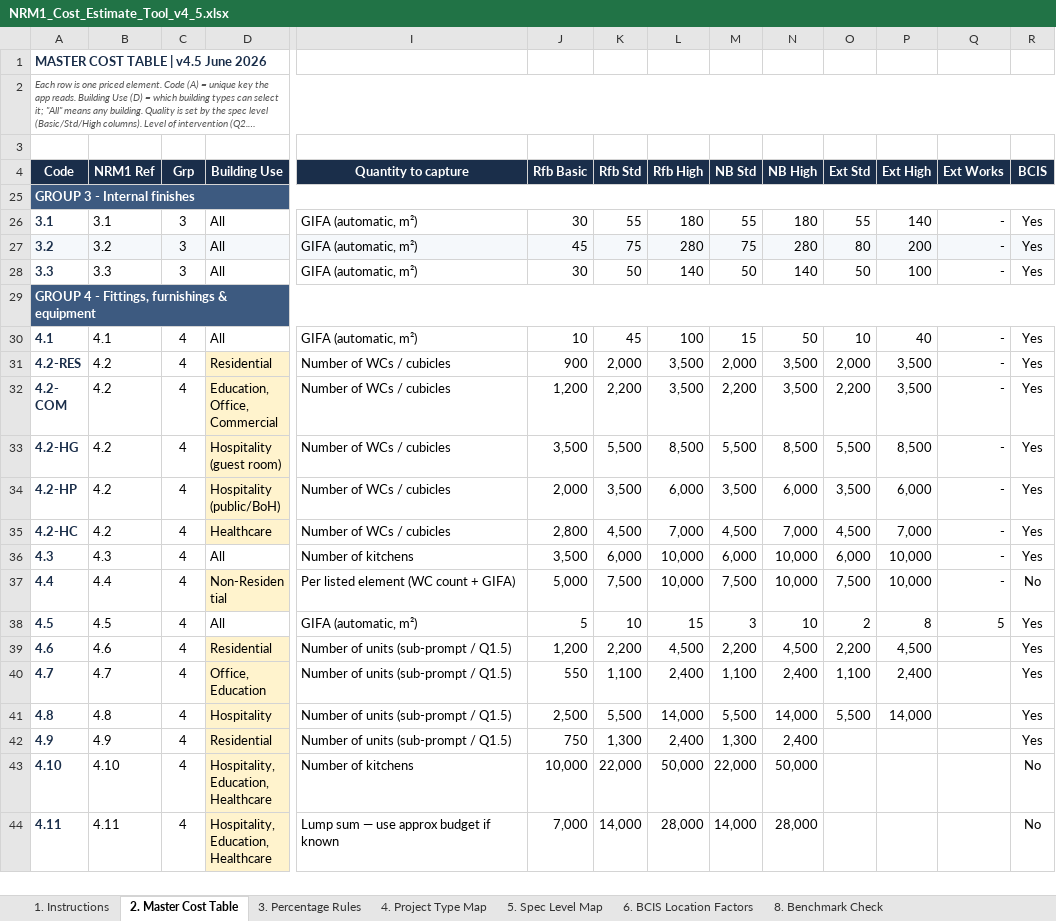
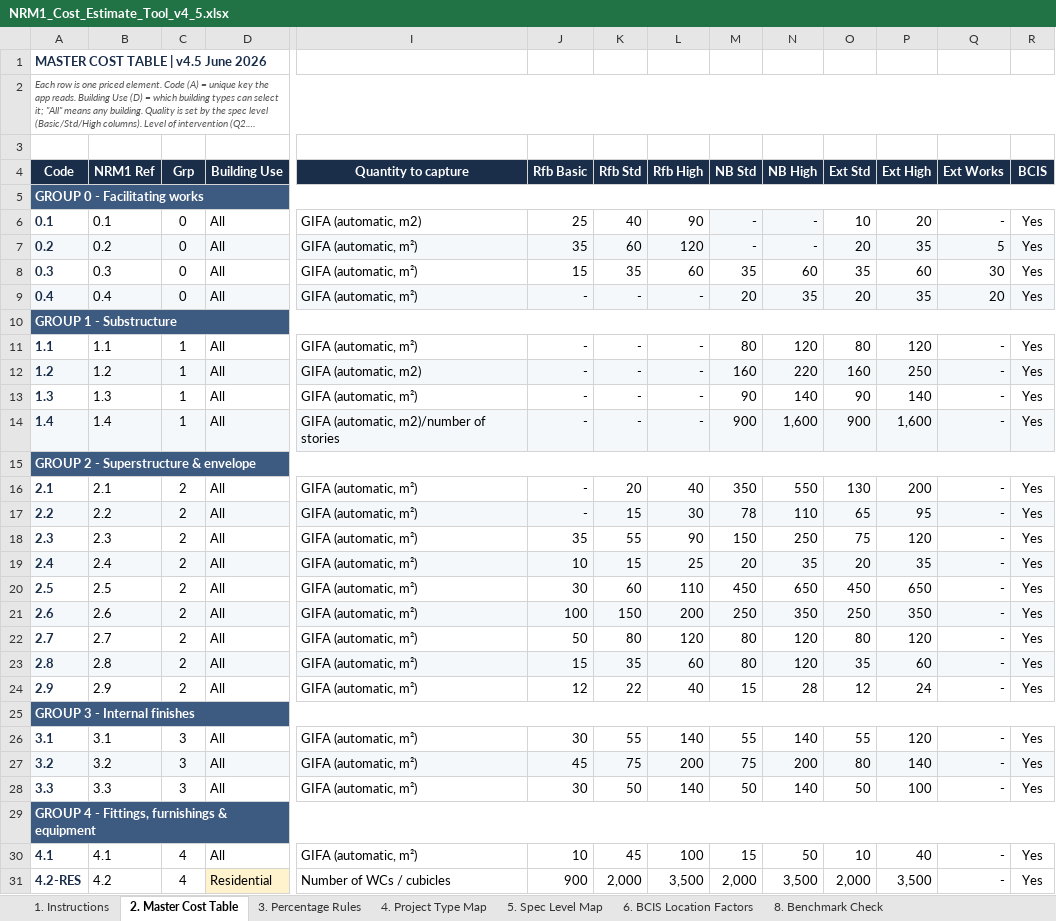
Before and after one commit to MNKayali/estates-ai-tool, an Excel workbook: NRM1_Cost_Estimate_Tool_v4_5.xlsx, sheet 2. Master Cost Table, drawn as a sheet; only a part is shown, gaps mark what is left out; the shorter side is filled out with more unchanged rows; long unchanged cells end in …; values as stored, in another font and other column widths than the file's, no borders; rows hold the shown columns only; the diff covers the shown part only; the diff names each change by its address in the sheet, - before the commit and + after, or states it on an @@ line.

```diff
--- a/NRM1_Cost_Estimate_Tool_v4_5.xlsx (sheet 2. Master Cost Table)
+++ b/NRM1_Cost_Estimate_Tool_v4_5.xlsx (sheet 2. Master Cost Table)
@@ row 5 unhidden: GROUP 0 - Facilitating works @@
@@ row 6 unhidden: 0.1 | 0.1 | 0 | All | GIFA (automatic, m2) | 25 | 40 | 90 | - | - | 10 | 20 | - | Yes @@
@@ row 7 unhidden: 0.2 | 0.2 | 0 | All | GIFA (automatic, m²) | 35 | 60 | 120 | - | - | 20 | 35 | 5 | Yes @@
@@ row 8 unhidden: 0.3 | 0.3 | 0 | All | GIFA (automatic, m²) | 15 | 35 | 60 | 35 | 60 | 35 | 60 | 30 | Yes @@
@@ row 9 unhidden: 0.4 | 0.4 | 0 | All | GIFA (automatic, m²) | - | - | - | 20 | 35 | 20 | 35 | 20 | Yes @@
@@ row 10 unhidden: GROUP 1 - Substructure @@
@@ row 11 unhidden: 1.1 | 1.1 | 1 | All | GIFA (automatic, m²) | - | - | - | 80 | 120 | 80 | 120 | - | Yes @@
@@ row 12 unhidden: 1.2 | 1.2 | 1 | All | GIFA (automatic, m2) | - | - | - | 160 | 220 | 160 | 250 | - | Yes @@
@@ row 13 unhidden: 1.3 | 1.3 | 1 | All | GIFA (automatic, m²) | - | - | - | 90 | 140 | 90 | 140 | - | Yes @@
@@ row 14 unhidden: 1.4 | 1.4 | 1 | All | GIFA (automatic, m2)/number of stories | - | - | - | 900 | 1,600 | 900 | 1,600 | - | Yes @@
@@ row 15 unhidden: GROUP 2 - Superstructure & envelope @@
@@ row 16 unhidden: 2.1 | 2.1 | 2 | All | GIFA (automatic, m²) | - | 20 | 40 | 350 | 550 | 130 | 200 | - | Yes @@
@@ row 17 unhidden: 2.2 | 2.2 | 2 | All | GIFA (automatic, m²) | - | 15 | 30 | 78 | 110 | 65 | 95 | - | Yes @@
@@ row 18 unhidden: 2.3 | 2.3 | 2 | All | GIFA (automatic, m²) | 35 | 55 | 90 | 150 | 250 | 75 | 120 | - | Yes @@
@@ row 19 unhidden: 2.4 | 2.4 | 2 | All | GIFA (automatic, m²) | 10 | 15 | 25 | 20 | 35 | 20 | 35 | - | Yes @@
@@ row 20 unhidden: 2.5 | 2.5 | 2 | All | GIFA (automatic, m²) | 30 | 60 | 110 | 450 | 650 | 450 | 650 | - | Yes @@
@@ row 21 unhidden: 2.6 | 2.6 | 2 | All | GIFA (automatic, m²) | 100 | 150 | 200 | 250 | 350 | 250 | 350 | - | Yes @@
@@ row 22 unhidden: 2.7 | 2.7 | 2 | All | GIFA (automatic, m²) | 50 | 80 | 120 | 80 | 120 | 80 | 120 | - | Yes @@
@@ row 23 unhidden: 2.8 | 2.8 | 2 | All | GIFA (automatic, m²) | 15 | 35 | 60 | 80 | 120 | 35 | 60 | - | Yes @@
@@ row 24 unhidden: 2.9 | 2.9 | 2 | All | GIFA (automatic, m²) | 12 | 22 | 40 | 15 | 28 | 12 | 24 | - | Yes @@
-L26 (Rfb High): 180
+L26 (Rfb High): 140
-N26 (NB High): 180
+N26 (NB High): 140
-P26 (Ext High): 140
+P26 (Ext High): 120
-L27 (Rfb High): 280
+L27 (Rfb High): 200
-N27 (NB High): 280
+N27 (NB High): 200
-P27 (Ext High): 200
+P27 (Ext High): 140
```
Also changed, not shown: 6 edited cells elsewhere in this sheet, 2 other files.
